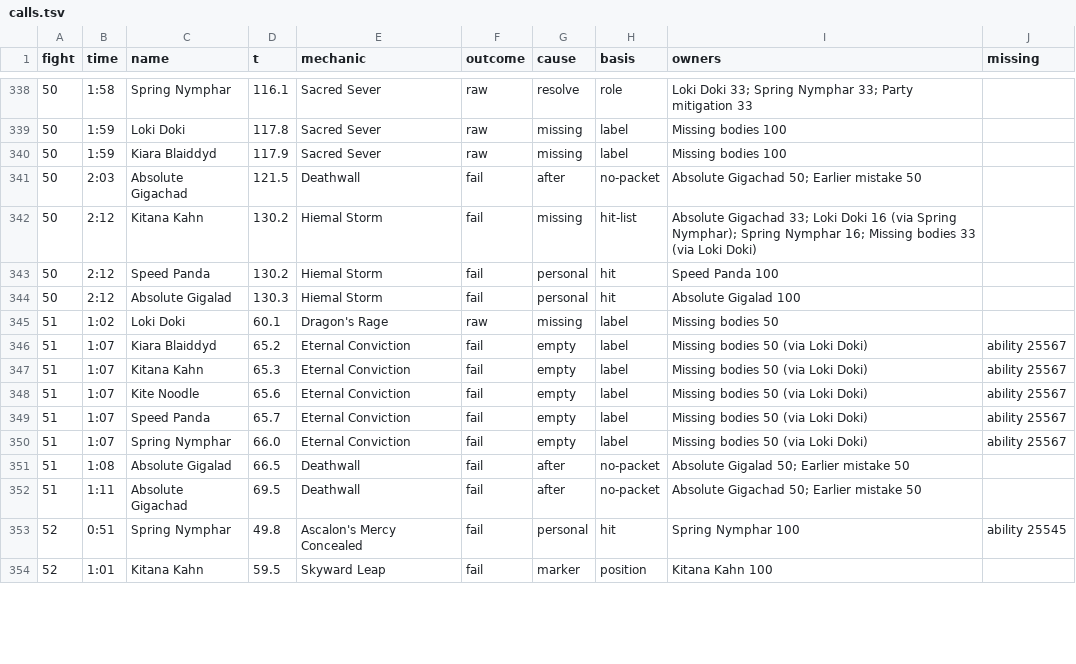
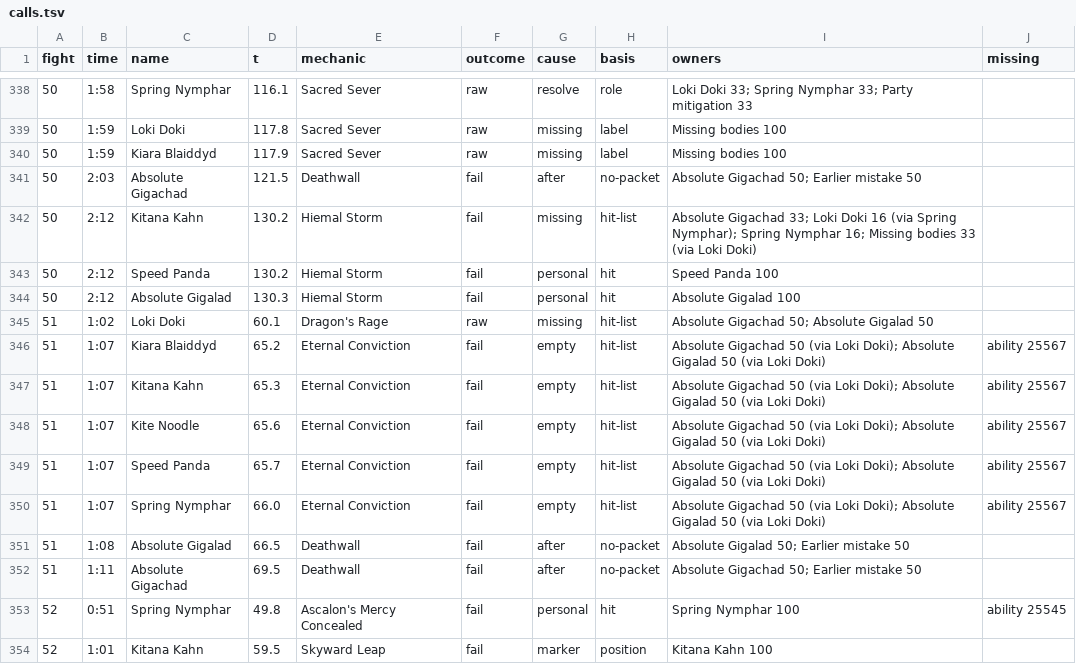
Before and after one commit to JRSoftwareSolutions/xivlogsanalyser, a TSV file: data/XVz8bCqgPw1KRh9d/calls.tsv, drawn as a sheet; only a part is shown, gaps mark what is left out; the diff covers the shown part only.

```diff
--- a/data/XVz8bCqgPw1KRh9d/calls.tsv
+++ b/data/XVz8bCqgPw1KRh9d/calls.tsv
@@ -344,8 +344,8 @@ fight	time	name	t	mechanic	outcome	cause	basis	owners	missing
 50	2:12	Absolute Gigalad	130.3	Hiemal Storm	fail	personal	hit	Absolute Gigalad 100	
-51	1:02	Loki Doki	60.1	Dragon's Rage	raw	missing	label	Missing bodies 50	
-51	1:07	Kiara Blaiddyd	65.2	Eternal Conviction	fail	empty	label	Missing bodies 50 (via Loki Doki)	ability 25567
-51	1:07	Kitana Kahn	65.3	Eternal Conviction	fail	empty	label	Missing bodies 50 (via Loki Doki)	ability 25567
-51	1:07	Kite Noodle	65.6	Eternal Conviction	fail	empty	label	Missing bodies 50 (via Loki Doki)	ability 25567
-51	1:07	Speed Panda	65.7	Eternal Conviction	fail	empty	label	Missing bodies 50 (via Loki Doki)	ability 25567
-51	1:07	Spring Nymphar	66.0	Eternal Conviction	fail	empty	label	Missing bodies 50 (via Loki Doki)	ability 25567
+51	1:02	Loki Doki	60.1	Dragon's Rage	raw	missing	hit-list	Absolute Gigachad 50; Absolute Gigalad 50	
+51	1:07	Kiara Blaiddyd	65.2	Eternal Conviction	fail	empty	hit-list	Absolute Gigachad 50 (via Loki Doki); Absolute Gigalad 50 (via Loki Doki)	ability 25567
+51	1:07	Kitana Kahn	65.3	Eternal Conviction	fail	empty	hit-list	Absolute Gigachad 50 (via Loki Doki); Absolute Gigalad 50 (via Loki Doki)	ability 25567
+51	1:07	Kite Noodle	65.6	Eternal Conviction	fail	empty	hit-list	Absolute Gigachad 50 (via Loki Doki); Absolute Gigalad 50 (via Loki Doki)	ability 25567
+51	1:07	Speed Panda	65.7	Eternal Conviction	fail	empty	hit-list	Absolute Gigachad 50 (via Loki Doki); Absolute Gigalad 50 (via Loki Doki)	ability 25567
+51	1:07	Spring Nymphar	66.0	Eternal Conviction	fail	empty	hit-list	Absolute Gigachad 50 (via Loki Doki); Absolute Gigalad 50 (via Loki Doki)	ability 25567
 51	1:08	Absolute Gigalad	66.5	Deathwall	fail	after	no-packet	Absolute Gigalad 50; Earlier mistake 50	
```
Also changed, not shown: 17 edited cells elsewhere in this file, data/3wzL6x4VHTmvNkhq/calls.tsv, data/8DYNHQx4C7ytdLb9/calls.tsv, 26 other files.
